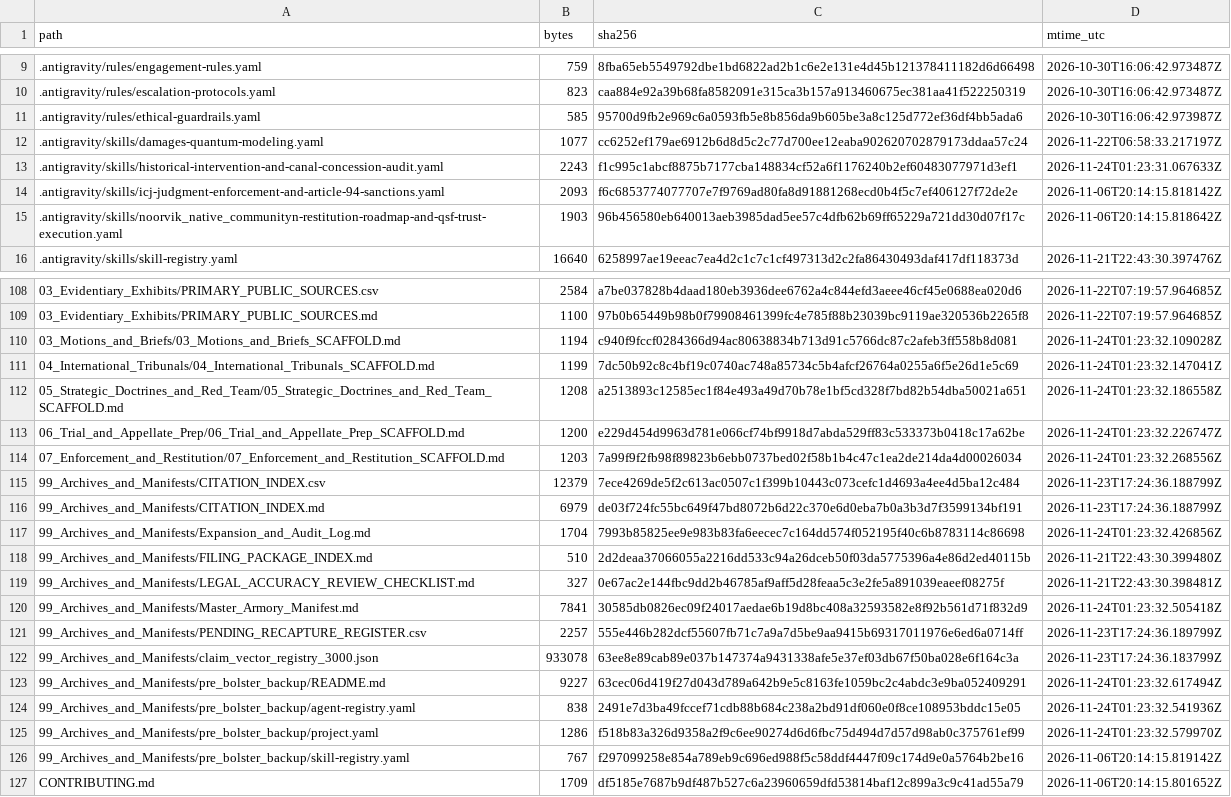
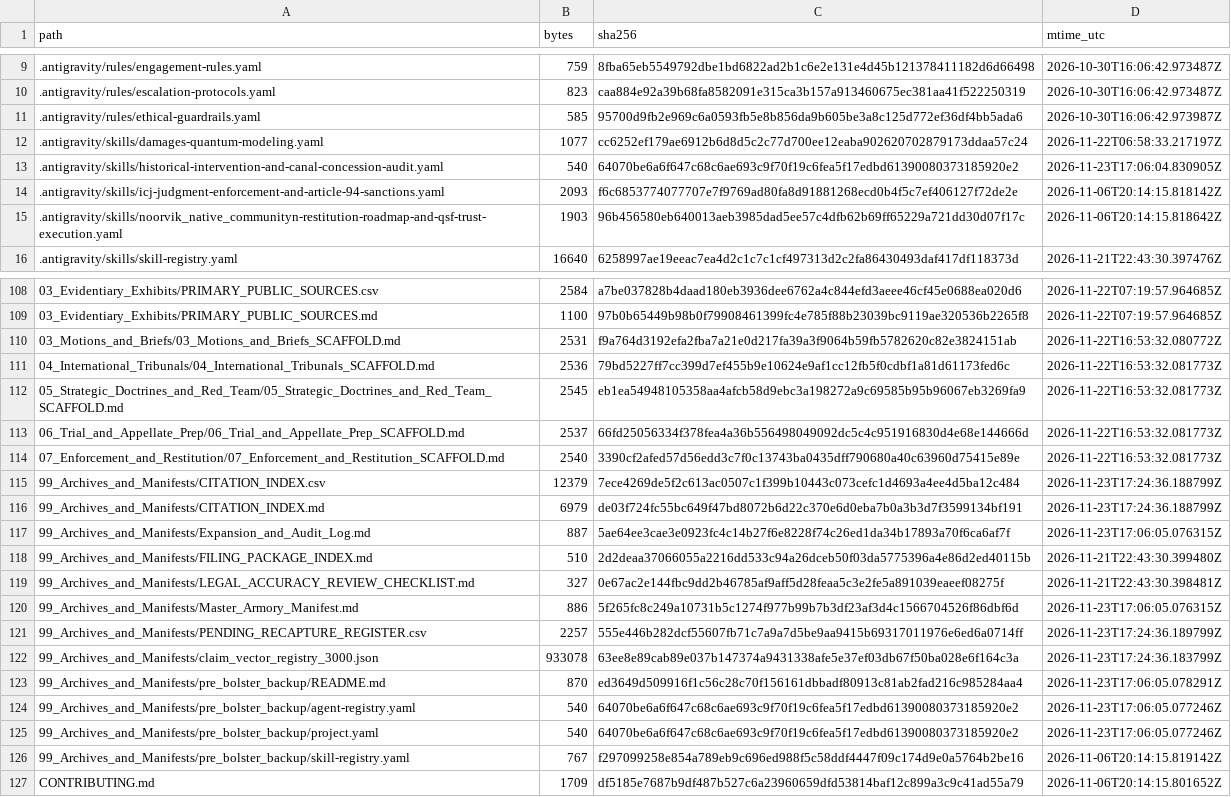
Before and after one commit to GlobalRestitutionAlliance/turtle-island-us-ak-noorvik-native-community-master-litigation, a CSV file: 99_Archives_and_Manifests/MANIFEST_SHA256.csv, drawn as a sheet; only a part is shown, gaps mark what is left out; the diff covers the shown part only.

```diff
--- a/99_Archives_and_Manifests/MANIFEST_SHA256.csv
+++ b/99_Archives_and_Manifests/MANIFEST_SHA256.csv
@@ -12,3 +12,3 @@ path,bytes,sha256,mtime_utc
 .antigravity/skills/damages-quantum-modeling.yaml,1077,cc6252ef179ae6912b6d8d5c2c77d700ee12eaba902620702879173ddaa57c24,2026-11-22T06:58:33.217197Z
-.antigravity/skills/historical-intervention-and-canal-concession-audit.yaml,2243,f1c995c1abcf8875b7177cba148834cf52a6f1176240b2ef60483077971d3ef1,2026-11-24T01:23:31.067633Z
+.antigravity/skills/historical-intervention-and-canal-concession-audit.yaml,540,64070be6a6f647c68c6ae693c9f70f19c6fea5f17edbd61390080373185920e2,2026-11-23T17:06:04.830905Z
 .antigravity/skills/icj-judgment-enforcement-and-article-94-sanctions.yaml,2093,f6c6853774077707e7f9769ad80fa8d91881268ecd0b4f5c7ef406127f72de2e,2026-11-06T20:14:15.818142Z
@@ -109,18 +109,18 @@ path,bytes,sha256,mtime_utc
 03_Evidentiary_Exhibits/PRIMARY_PUBLIC_SOURCES.md,1100,97b0b65449b98b0f79908461399fc4e785f88b23039bc9119ae320536b2265f8,2026-11-22T07:19:57.964685Z
-03_Motions_and_Briefs/03_Motions_and_Briefs_SCAFFOLD.md,1194,c940f9fccf0284366d94ac80638834b713d91c5766dc87c2afeb3ff558b8d081,2026-11-24T01:23:32.109028Z
-04_International_Tribunals/04_International_Tribunals_SCAFFOLD.md,1199,7dc50b92c8c4bf19c0740ac748a85734c5b4afcf26764a0255a6f5e26d1e5c69,2026-11-24T01:23:32.147041Z
-05_Strategic_Doctrines_and_Red_Team/05_Strategic_Doctrines_and_Red_Team_SCAFFOLD.md,1208,a2513893c12585ec1f84e493a49d70b78e1bf5cd328f7bd82b54dba50021a651,2026-11-24T01:23:32.186558Z
-06_Trial_and_Appellate_Prep/06_Trial_and_Appellate_Prep_SCAFFOLD.md,1200,e229d454d9963d781e066cf74bf9918d7abda529ff83c533373b0418c17a62be,2026-11-24T01:23:32.226747Z
-07_Enforcement_and_Restitution/07_Enforcement_and_Restitution_SCAFFOLD.md,1203,7a99f9f2fb98f89823b6ebb0737bed02f58b1b4c47c1ea2de214da4d00026034,2026-11-24T01:23:32.268556Z
+03_Motions_and_Briefs/03_Motions_and_Briefs_SCAFFOLD.md,2531,f9a764d3192efa2fba7a21e0d217fa39a3f9064b59fb5782620c82e3824151ab,2026-11-22T16:53:32.080772Z
+04_International_Tribunals/04_International_Tribunals_SCAFFOLD.md,2536,79bd5227ff7cc399d7ef455b9e10624e9af1cc12fb5f0cdbf1a81d61173fed6c,2026-11-22T16:53:32.081773Z
+05_Strategic_Doctrines_and_Red_Team/05_Strategic_Doctrines_and_Red_Team_SCAFFOLD.md,2545,eb1ea54948105358aa4afcb58d9ebc3a198272a9c69585b95b96067eb3269fa9,2026-11-22T16:53:32.081773Z
+06_Trial_and_Appellate_Prep/06_Trial_and_Appellate_Prep_SCAFFOLD.md,2537,66fd25056334f378fea4a36b556498049092dc5c4c951916830d4e68e144666d,2026-11-22T16:53:32.081773Z
+07_Enforcement_and_Restitution/07_Enforcement_and_Restitution_SCAFFOLD.md,2540,3390cf2afed57d56edd3c7f0c13743ba0435dff790680a40c63960d75415e89e,2026-11-22T16:53:32.081773Z
 99_Archives_and_Manifests/CITATION_INDEX.csv,12379,7ece4269de5f2c613ac0507c1f399b10443c073cefc1d4693a4ee4d5ba12c484,2026-11-23T17:24:36.188799Z
 99_Archives_and_Manifests/CITATION_INDEX.md,6979,de03f724fc55bc649f47bd8072b6d22c370e6d0eba7b0a3b3d7f3599134bf191,2026-11-23T17:24:36.188799Z
-99_Archives_and_Manifests/Expansion_and_Audit_Log.md,1704,7993b85825ee9e983b83fa6eecec7c164dd574f052195f40c6b8783114c86698,2026-11-24T01:23:32.426856Z
+99_Archives_and_Manifests/Expansion_and_Audit_Log.md,887,5ae64ee3cae3e0923fc4c14b27f6e8228f74c26ed1da34b17893a70f6ca6af7f,2026-11-23T17:06:05.076315Z
 99_Archives_and_Manifests/FILING_PACKAGE_INDEX.md,510,2d2deaa37066055a2216dd533c94a26dceb50f03da5775396a4e86d2ed40115b,2026-11-21T22:43:30.399480Z
 99_Archives_and_Manifests/LEGAL_ACCURACY_REVIEW_CHECKLIST.md,327,0e67ac2e144fbc9dd2b46785af9aff5d28feaa5c3e2fe5a891039eaeef08275f,2026-11-21T22:43:30.398481Z
-99_Archives_and_Manifests/Master_Armory_Manifest.md,7841,30585db0826ec09f24017aedae6b19d8bc408a32593582e8f92b561d71f832d9,2026-11-24T01:23:32.505418Z
+99_Archives_and_Manifests/Master_Armory_Manifest.md,886,5f265fc8c249a10731b5c1274f977b99b7b3df23af3d4c1566704526f86dbf6d,2026-11-23T17:06:05.076315Z
 99_Archives_and_Manifests/PENDING_RECAPTURE_REGISTER.csv,2257,555e446b282dcf55607fb71c7a9a7d5be9aa9415b69317011976e6ed6a0714ff,2026-11-23T17:24:36.189799Z
 99_Archives_and_Manifests/claim_vector_registry_3000.json,933078,63ee8e89cab89e037b147374a9431338afe5e37ef03db67f50ba028e6f164c3a,2026-11-23T17:24:36.183799Z
-99_Archives_and_Manifests/pre_bolster_backup/README.md,9227,63cec06d419f27d043d789a642b9e5c8163fe1059bc2c4abdc3e9ba052409291,2026-11-24T01:23:32.617494Z
-99_Archives_and_Manifests/pre_bolster_backup/agent-registry.yaml,838,2491e7d3ba49fccef71cdb88b684c238a2bd91df060e0f8ce108953bddc15e05,2026-11-24T01:23:32.541936Z
-99_Archives_and_Manifests/pre_bolster_backup/project.yaml,1286,f518b83a326d9358a2f9c6ee90274d6d6fbc75d494d7d57d98ab0c375761ef99,2026-11-24T01:23:32.579970Z
+99_Archives_and_Manifests/pre_bolster_backup/README.md,870,ed3649d509916f1c56c28c70f156161dbbadf80913c81ab2fad216c985284aa4,2026-11-23T17:06:05.078291Z
+99_Archives_and_Manifests/pre_bolster_backup/agent-registry.yaml,540,64070be6a6f647c68c6ae693c9f70f19c6fea5f17edbd61390080373185920e2,2026-11-23T17:06:05.077246Z
+99_Archives_and_Manifests/pre_bolster_backup/project.yaml,540,64070be6a6f647c68c6ae693c9f70f19c6fea5f17edbd61390080373185920e2,2026-11-23T17:06:05.077246Z
 99_Archives_and_Manifests/pre_bolster_backup/skill-registry.yaml,767,f297099258e854a789eb9c696ed988f5c58ddf4447f09c174d9e0a5764b2be16,2026-11-06T20:14:15.819142Z
```
Also changed, not shown: 77 edited cells elsewhere in this file, 37 other files.
